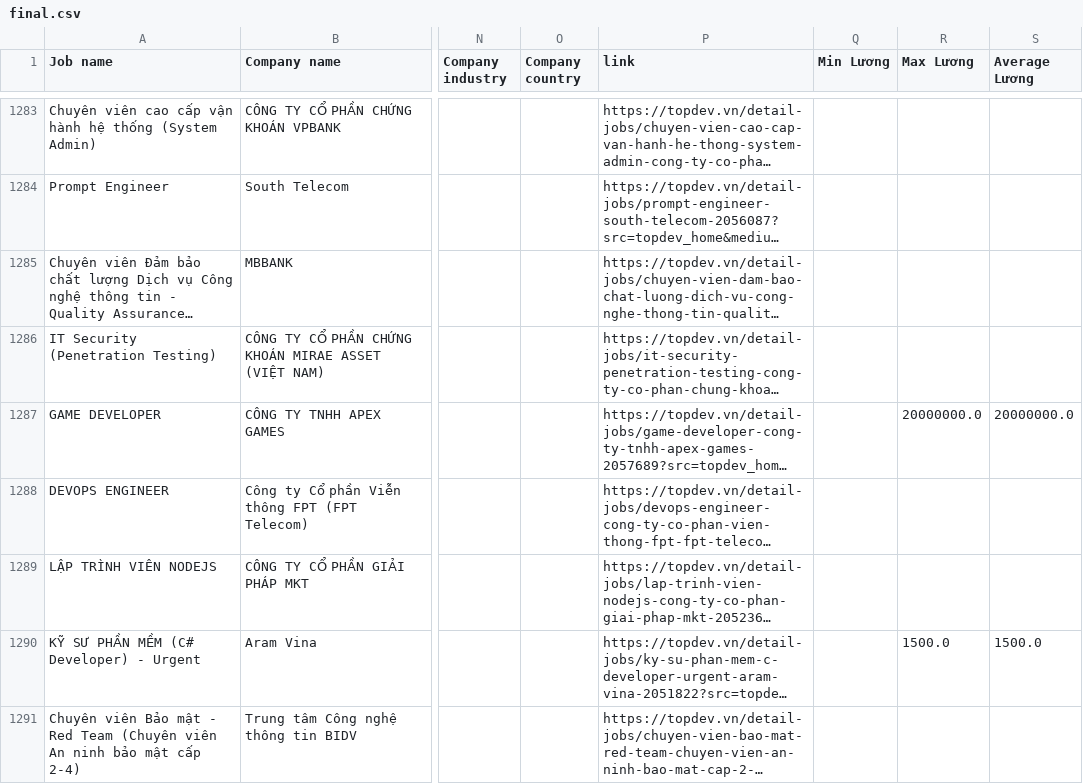
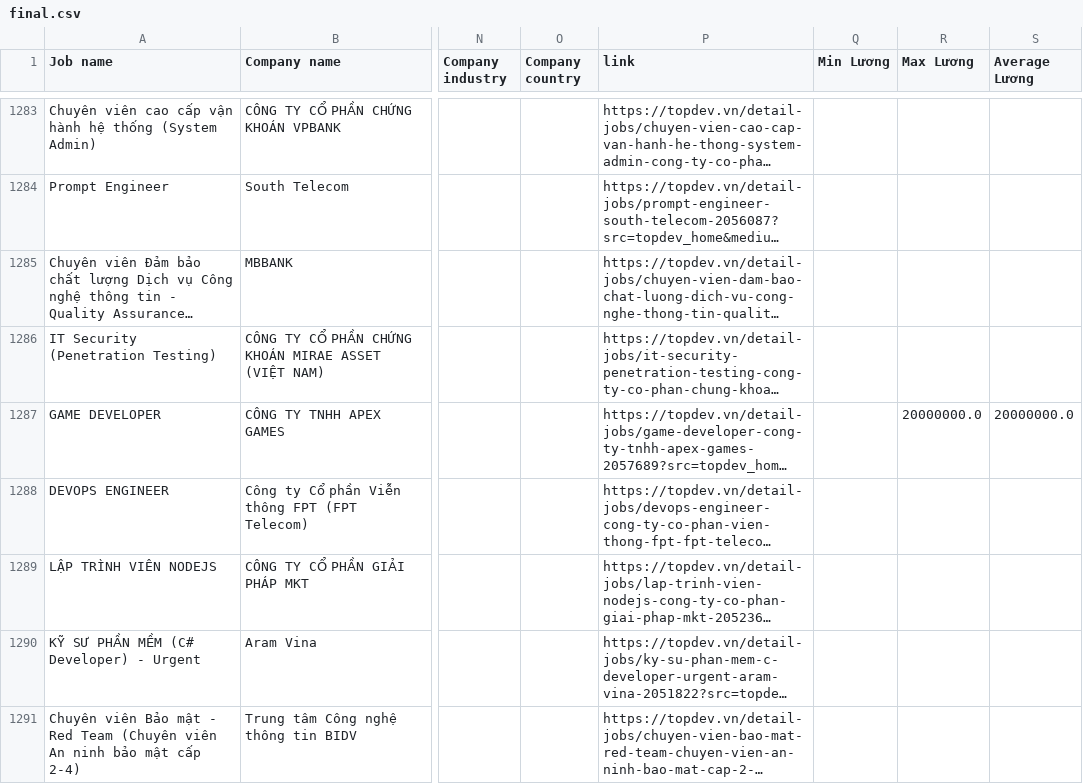
Before and after one commit to VietQuoc062/BigData5People, a CSV file: final.csv, drawn as a sheet; only a part is shown, gaps mark what is left out; long unchanged cells end in …; the diff names each change by its address in the sheet, - before the commit and + after, or states it on an @@ line.

Commit message:
thêm Min Max Average Lương

```diff
--- a/final.csv
+++ b/final.csv
-R1290 (Max Lương): 1500.0
+R1290 (Max Lương): (empty)
-S1290 (Average Lương): 1500.0
+S1290 (Average Lương): (empty)
```
